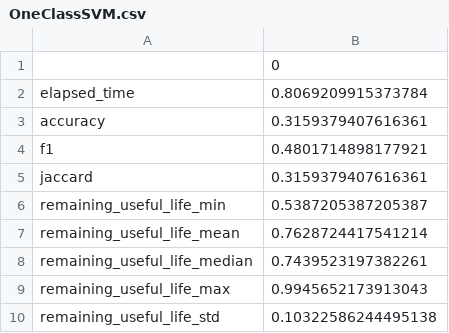
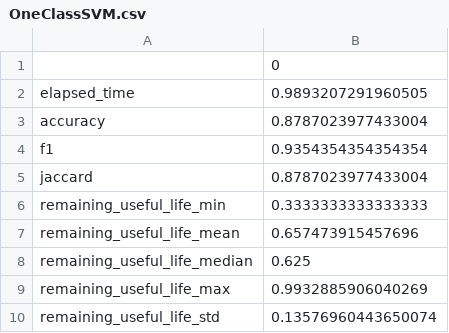
Before and after one commit to luizmanke/ensemble-anomaly-detection, a CSV file: results/OneClassSVM.csv, drawn as a sheet.

```diff
--- a/results/OneClassSVM.csv
+++ b/results/OneClassSVM.csv
@@ -1,10 +1,10 @@
 ,0
-elapsed_time,0.8069209915373784
-accuracy,0.3159379407616361
-f1,0.4801714898177921
-jaccard,0.3159379407616361
-remaining_useful_life_min,0.5387205387205387
-remaining_useful_life_mean,0.7628724417541214
-remaining_useful_life_median,0.7439523197382261
-remaining_useful_life_max,0.9945652173913043
-remaining_useful_life_std,0.10322586244495138
+elapsed_time,0.9893207291960505
+accuracy,0.8787023977433004
+f1,0.9354354354354354
+jaccard,0.8787023977433004
+remaining_useful_life_min,0.3333333333333333
+remaining_useful_life_mean,0.657473915457696
+remaining_useful_life_median,0.625
+remaining_useful_life_max,0.9932885906040269
+remaining_useful_life_std,0.13576960443650074
```
Also changed, not shown: results/Ensemble.csv, results/KNN.csv, 6 other files.
